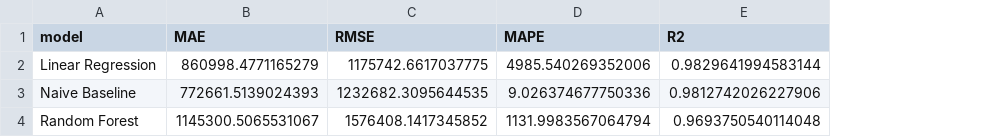
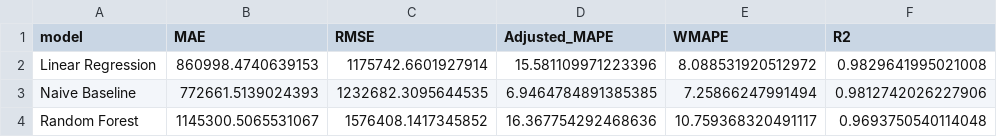
Before and after one commit to Raina-Hong/nsw-transport-operations-analytics, a CSV file: dashboard/dashboard_data/tableau_model_metrics.csv, drawn as a sheet; removed rows and columns are numbered as before the commit, all else as after; the diff names each change by its address in the sheet, - before the commit and + after, or states it on an @@ line.

```diff
--- a/dashboard/dashboard_data/tableau_model_metrics.csv
+++ b/dashboard/dashboard_data/tableau_model_metrics.csv
-column D (MAPE), rows 2-4: 4985.540269352006 | 9.026374677750336 | 1131.9983567064794
+column D (Adjusted_MAPE), rows 2-4: 15.581109971223396 | 6.9464784891385385 | 16.367754292468636
+column E (WMAPE), rows 2-4: 8.088531920512972 | 7.25866247991494 | 10.759368320491117
-B2 (MAE): 860998.4771165279
+B2 (MAE): 860998.4740639153
-C2 (RMSE): 1175742.6617037775
+C2 (RMSE): 1175742.6601927914
-F2 (R2): 0.9829641994583144
+F2 (R2): 0.9829641995021008
```
Also changed, not shown: dashboard/dashboard_data/tableau_data_quality.csv, dashboard/dashboard_data/tableau_forecasting.csv, 17 other files.
